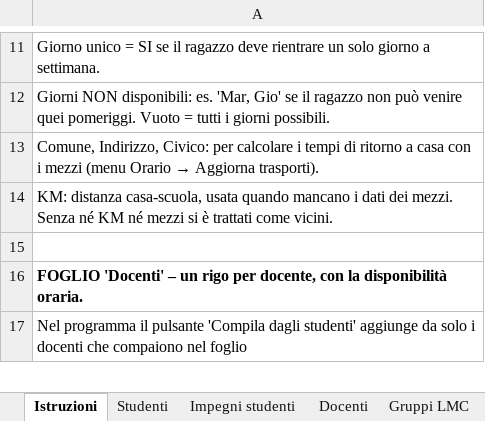
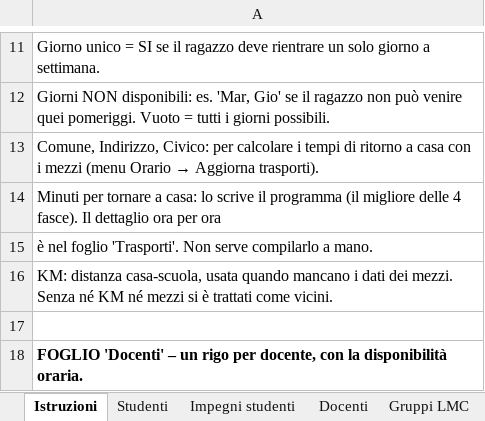
Before and after one commit to FreeTax/orario-musicale, an Excel workbook: esempio/orario_2026-27.xlsx, sheet Istruzioni, drawn as a sheet; only a part is shown, gaps mark what is left out; the shorter side is filled out with more unchanged rows; values as stored, in another font and other column widths than the file's, no borders; the diff names each change by its address in the sheet, - before the commit and + after, or states it on an @@ line.

```diff
--- a/esempio/orario_2026-27.xlsx (sheet Istruzioni)
+++ b/esempio/orario_2026-27.xlsx (sheet Istruzioni)
+row 14: Minuti per tornare a casa: lo scrive il programma (il migliore delle 4 fasce). Il dettaglio ora per ora
+row 15: è nel foglio 'Trasporti'. Non serve compilarlo a mano.
```
Also changed, not shown: sheet Studenti, 9 other files.
